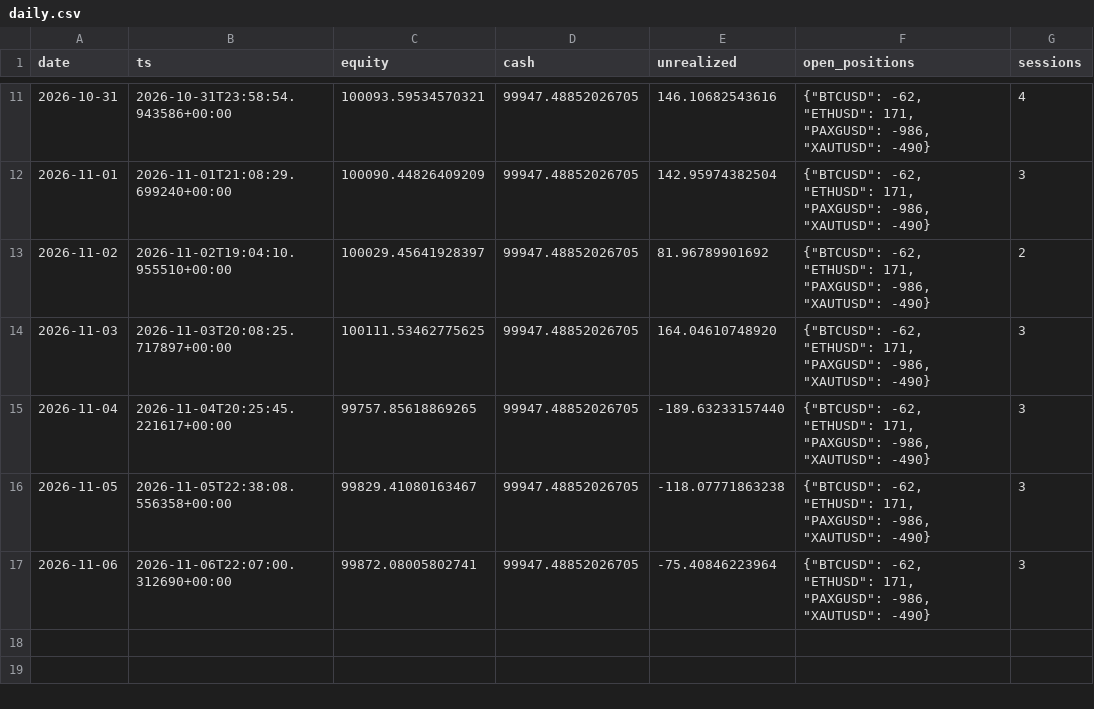
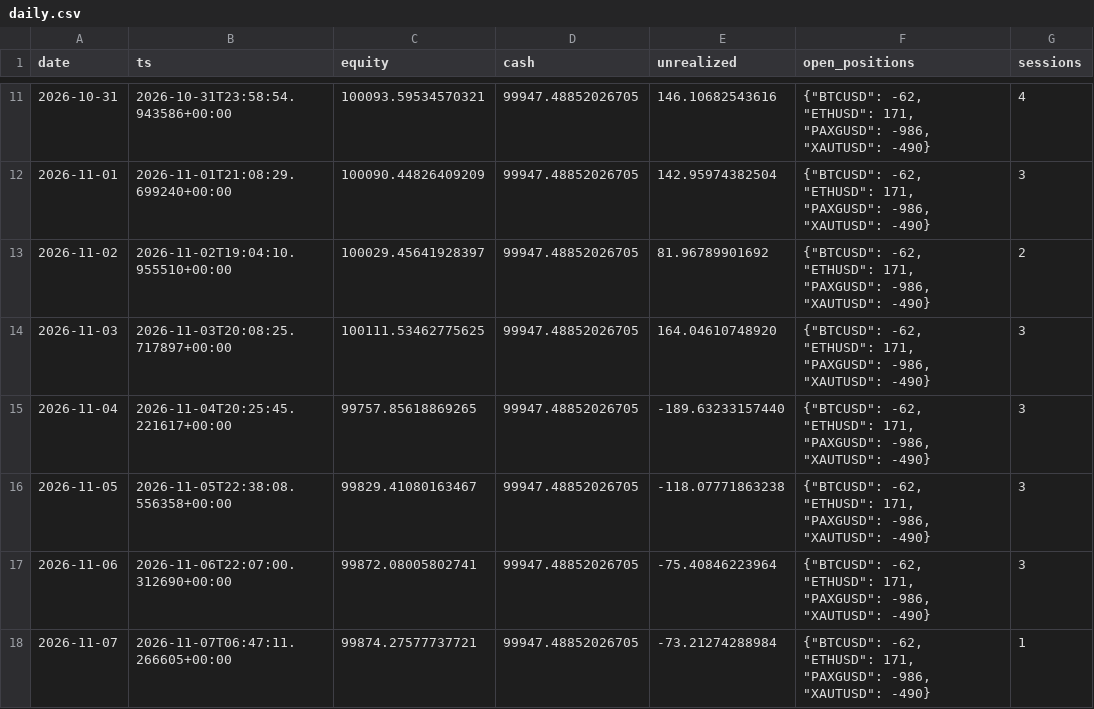
Before and after one commit to lcs2024016-arch/fund_manager, a CSV file: paper/all_in_one/daily.csv, drawn as a sheet; only a part is shown, gaps mark what is left out.

```diff
--- a/paper/all_in_one/daily.csv
+++ b/paper/all_in_one/daily.csv
@@ -17 +17,2 @@ date,ts,equity,cash,unrealized,open_positions,sessions
 2026-11-06,2026-11-06T22:07:00.312690+00:00,99872.08005802741,99947.48852026705,-75.40846223964,"{""BTCUSD"": -62, ""ETHUSD"": 171, ""PAXGUSD"": -986, ""XAUTUSD"": -490}",3
+2026-11-07,2026-11-07T06:47:11.266605+00:00,99874.27577737721,99947.48852026705,-73.21274288984,"{""BTCUSD"": -62, ""ETHUSD"": 171, ""PAXGUSD"": -986, ""XAUTUSD"": -490}",1
```
Also changed, not shown: paper/all_in_one/intraday.csv, 4 other files.
